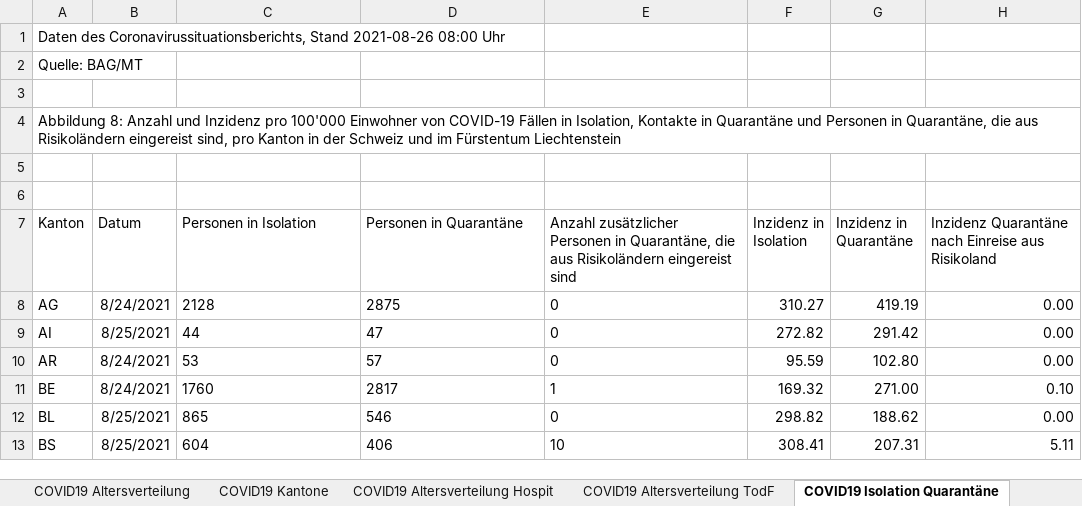
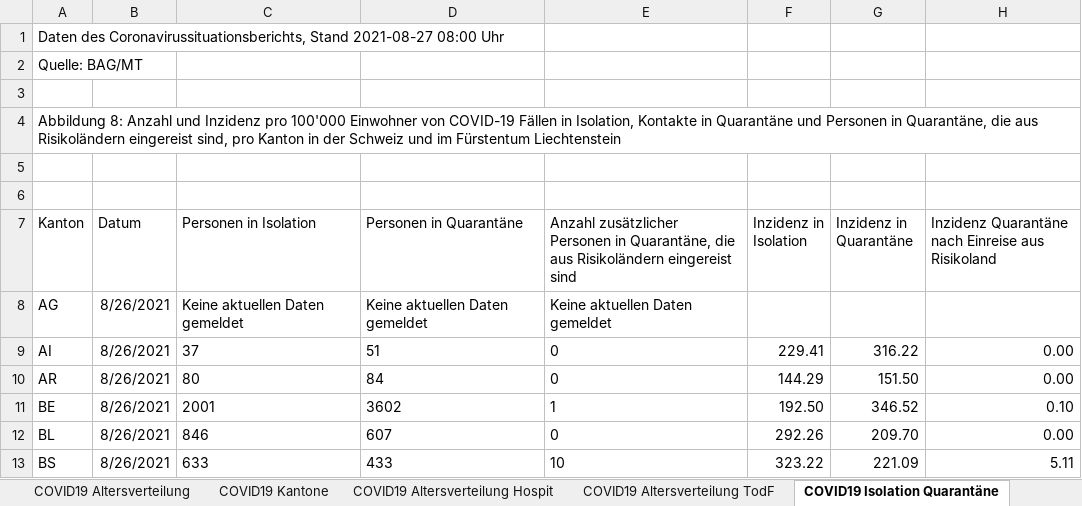
Before and after one commit to dankaufmann/f-curve, an Excel workbook: Data/Covid19Cases.xlsx, sheet COVID19 Isolation Quarantäne, drawn as a sheet; only a part is shown; values as stored, in another font and other column widths than the file's, no borders; the diff covers the shown part only; the diff names each change by its address in the sheet, - before the commit and + after, or states it on an @@ line.

```diff
--- a/Data/Covid19Cases.xlsx (sheet COVID19 Isolation Quarantäne)
+++ b/Data/Covid19Cases.xlsx (sheet COVID19 Isolation Quarantäne)
-A1 (Kanton): …Coronavirussituationsberichts, Stand 2021-08-26 08:00 Uhr
+A1 (Kanton): …Coronavirussituationsberichts, Stand 2021-08-27 08:00 Uhr
-B8 (Datum): 8/24/2021
+B8 (Datum): 8/26/2021
-C8 (Personen in Isolation): 2128
+C8 (Personen in Isolation): Keine aktuellen Daten gemeldet
-D8 (Personen in Quarantäne): 2875
+D8 (Personen in Quarantäne): Keine aktuellen Daten gemeldet
-E8: 0
+E8: Keine aktuellen Daten gemeldet
-F8 (Inzidenz in Isolation): 310.27
+F8 (Inzidenz in Isolation): (empty)
-G8 (Inzidenz in Quarantäne): 419.19
+G8 (Inzidenz in Quarantäne): (empty)
-H8: 0.00
+H8: (empty)
-B9 (Datum): 8/25/2021
+B9 (Datum): 8/26/2021
-C9 (Personen in Isolation): 44
+C9 (Personen in Isolation): 37
-D9 (Personen in Quarantäne): 47
+D9 (Personen in Quarantäne): 51
-F9 (Inzidenz in Isolation): 272.82
+F9 (Inzidenz in Isolation): 229.41
-G9 (Inzidenz in Quarantäne): 291.42
+G9 (Inzidenz in Quarantäne): 316.22
-B10:B11 (Datum): 8/24/2021
+B10:B11 (Datum): 8/26/2021
-C10 (Personen in Isolation): 53
+C10 (Personen in Isolation): 80
-D10 (Personen in Quarantäne): 57
+D10 (Personen in Quarantäne): 84
-F10 (Inzidenz in Isolation): 95.59
+F10 (Inzidenz in Isolation): 144.29
-G10 (Inzidenz in Quarantäne): 102.80
+G10 (Inzidenz in Quarantäne): 151.50
-C11 (Personen in Isolation): 1760
+C11 (Personen in Isolation): 2001
-D11 (Personen in Quarantäne): 2817
+D11 (Personen in Quarantäne): 3602
-F11 (Inzidenz in Isolation): 169.32
+F11 (Inzidenz in Isolation): 192.50
-G11 (Inzidenz in Quarantäne): 271.00
+G11 (Inzidenz in Quarantäne): 346.52
-B12:B13 (Datum): 8/25/2021
+B12:B13 (Datum): 8/26/2021
-C12 (Personen in Isolation): 865
+C12 (Personen in Isolation): 846
-D12 (Personen in Quarantäne): 546
+D12 (Personen in Quarantäne): 607
-F12 (Inzidenz in Isolation): 298.82
+F12 (Inzidenz in Isolation): 292.26
-G12 (Inzidenz in Quarantäne): 188.62
+G12 (Inzidenz in Quarantäne): 209.70
-C13 (Personen in Isolation): 604
+C13 (Personen in Isolation): 633
-D13 (Personen in Quarantäne): 406
+D13 (Personen in Quarantäne): 433
-F13 (Inzidenz in Isolation): 308.41
+F13 (Inzidenz in Isolation): 323.22
-G13 (Inzidenz in Quarantäne): 207.31
+G13 (Inzidenz in Quarantäne): 221.09
```
Also changed, not shown: 111 edited cells elsewhere in this sheet, sheet COVID19 Zahlen, sheet COVID19 Kantone, sheet COVID19 Altersverteilung, sheet COVID19 Altersverteilung Hospit, sheet COVID19 Altersverteilung TodF, 43 other files.
